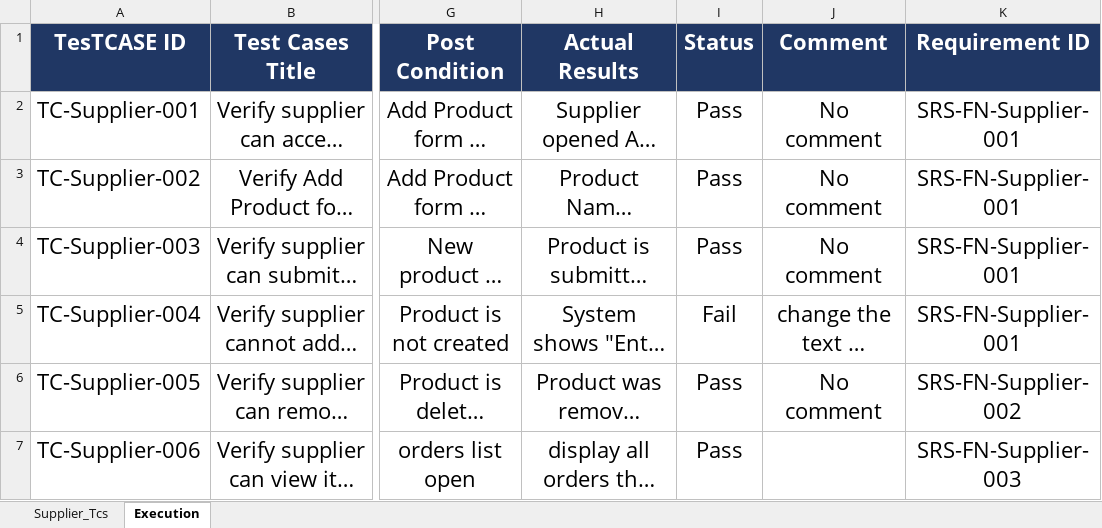
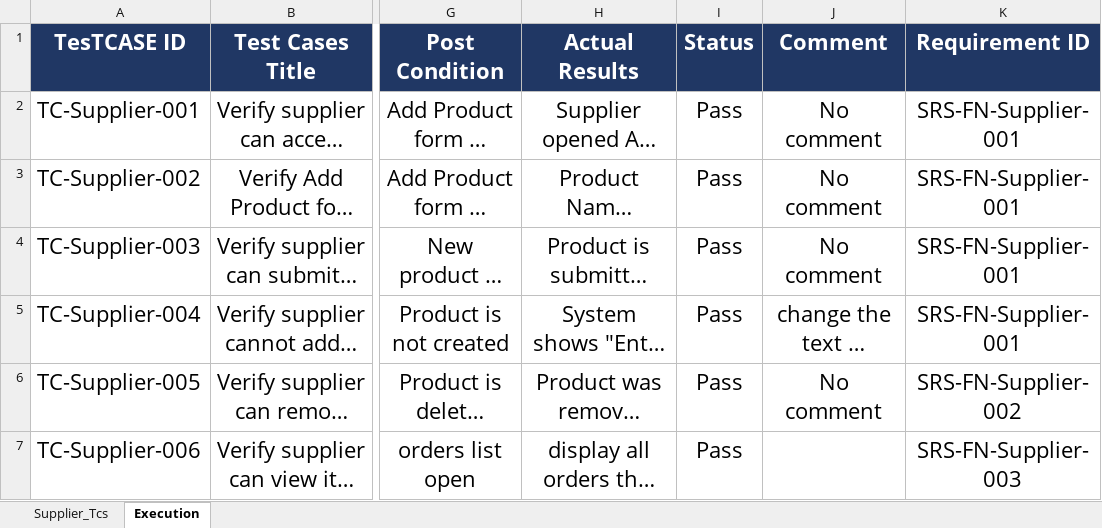
Before and after one commit to EL-Gohary1/Clothing-Web-Portal, an Excel workbook: TestCases_Docs/Supplier_Tcs.xlsx, sheet Execution, drawn as a sheet; only a part is shown, gaps mark what is left out; long unchanged cells end in …; values as stored, in another font and other column widths than the file's, no borders; conditional formats not drawn; the diff names each change by its address in the sheet, - before the commit and + after, or states it on an @@ line.

Commit message:
test/update supplier execution test cases.

```diff
--- a/TestCases_Docs/Supplier_Tcs.xlsx (sheet Execution)
+++ b/TestCases_Docs/Supplier_Tcs.xlsx (sheet Execution)
-I5 (Status): Fail
+I5 (Status): Pass
```
